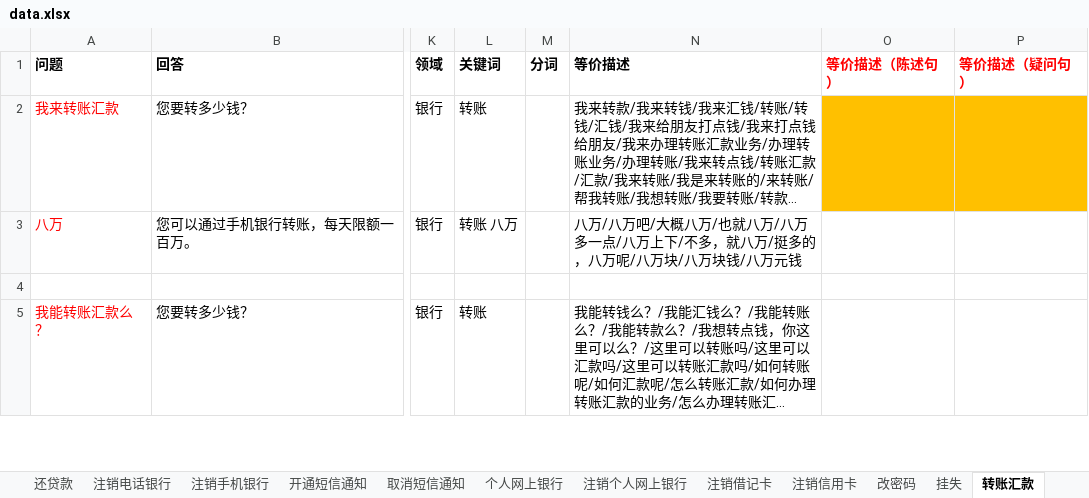
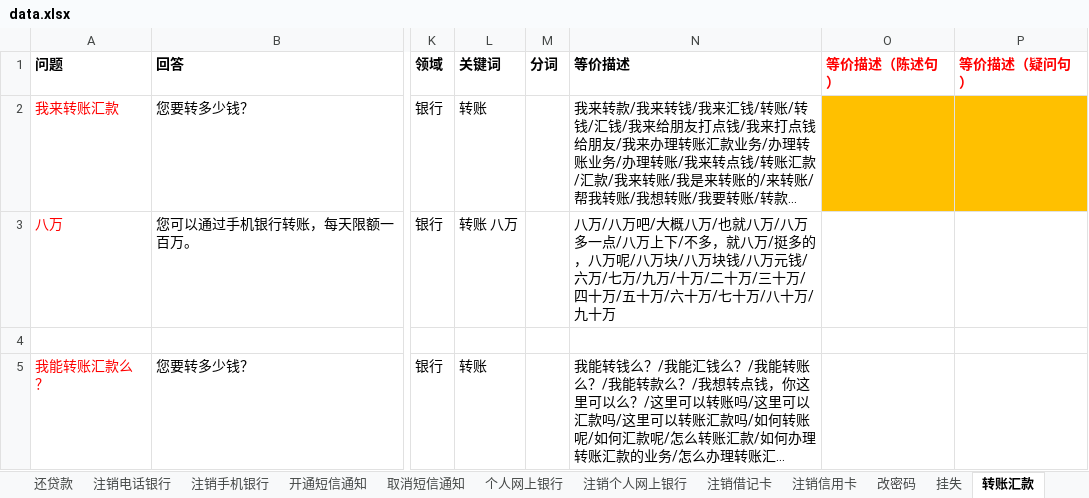
Before and after one commit to zhengxin2016/mongodb, an Excel workbook: data.xlsx, sheet 转账汇款, drawn as a sheet; only a part is shown, gaps mark what is left out; long unchanged cells end in …; values as stored, in another font and other column widths than the file's, no borders; the diff covers the shown part only; the diff names each change by its address in the sheet, - before the commit and + after, or states it on an @@ line.

```diff
--- a/data.xlsx (sheet 转账汇款)
+++ b/data.xlsx (sheet 转账汇款)
-N3 (等价描述): …八万元钱
+N3 (等价描述): …八万元钱/六万/七万/九万/十万/二十万/三十万/四十万/五十万/六十万/七十万/八十万/九十万
```
Also changed, not shown: 5 edited cells elsewhere in this sheet, sheet 取款, sheet 存款, sheet 开户, sheet 还贷款, sheet 注销信用卡, sheet 查明细, 3 more sheets, 2 other files.
